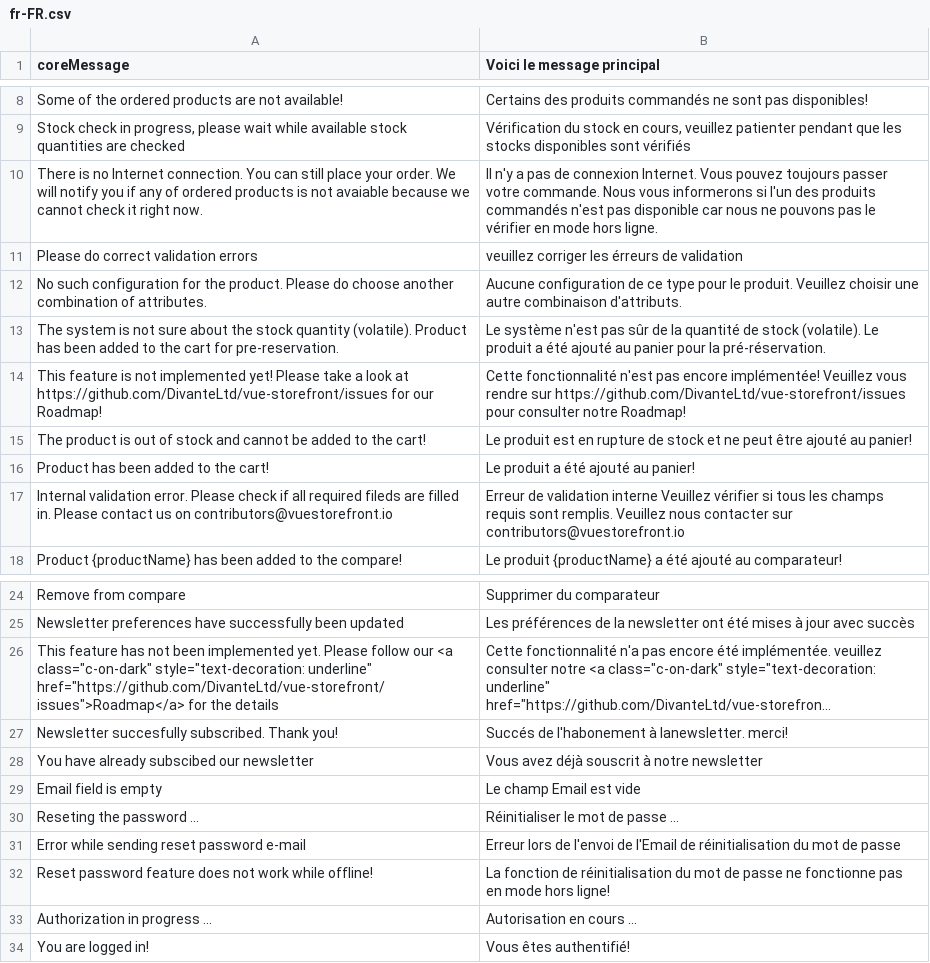
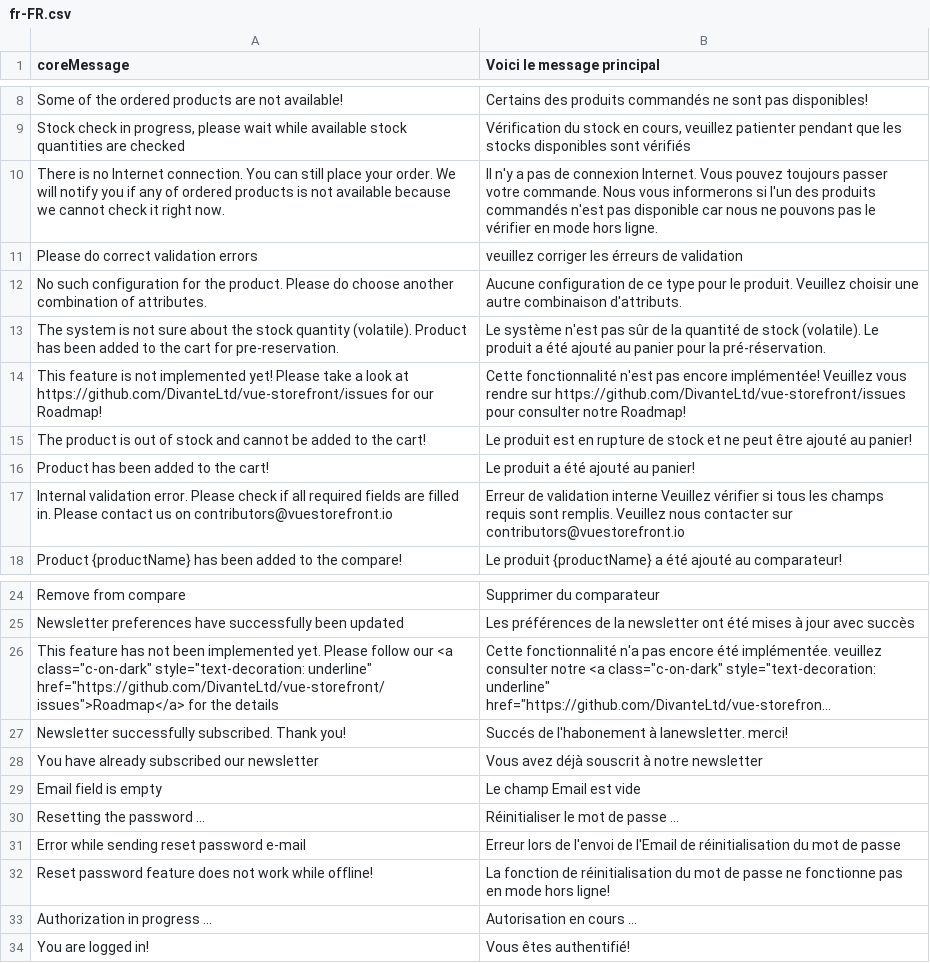
Before and after one commit to workgarrowood/vue-storefront, a CSV file: core/resource/i18n/fr-FR.csv, drawn as a sheet; only a part is shown, gaps mark what is left out; long unchanged cells end in …; the diff names each change by its address in the sheet, - before the commit and + after, or states it on an @@ line.

```diff
--- a/core/resource/i18n/fr-FR.csv
+++ b/core/resource/i18n/fr-FR.csv
-A10 (coreMessage): …is not avaiable because we…
+A10 (coreMessage): …is not available because we…
-A17 (coreMessage): …all required fileds are filled…
+A17 (coreMessage): …all required fields are filled…
-A27 (coreMessage): Newsletter succesfully subscribed. Thank…
+A27 (coreMessage): Newsletter successfully subscribed. Thank…
-A28 (coreMessage): You have already subscibed our newsletter
+A28 (coreMessage): You have already subscribed our newsletter
-A30 (coreMessage): Reseting the password ...
+A30 (coreMessage): Resetting the password ...
```
Also changed, not shown: core/resource/i18n/de-DE.csv, core/resource/i18n/en-US.csv.
